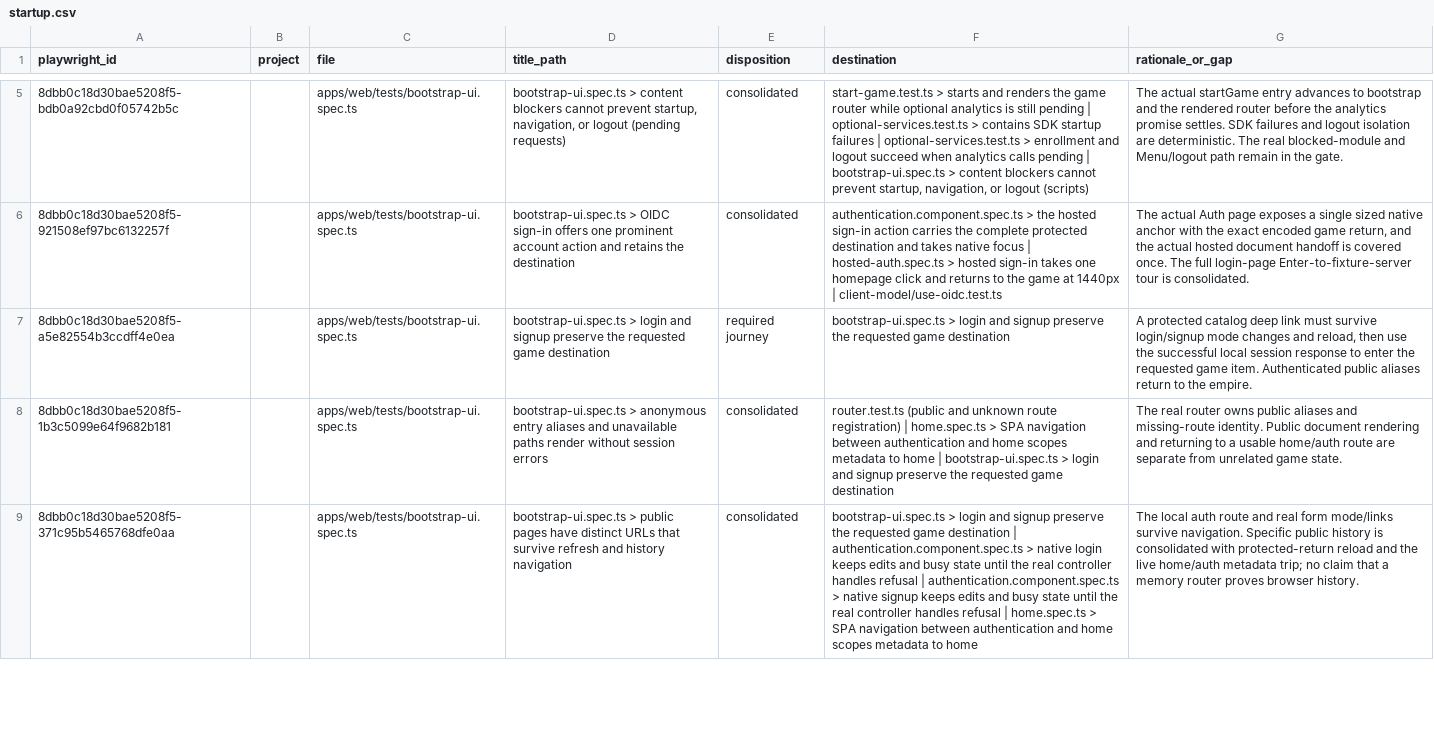
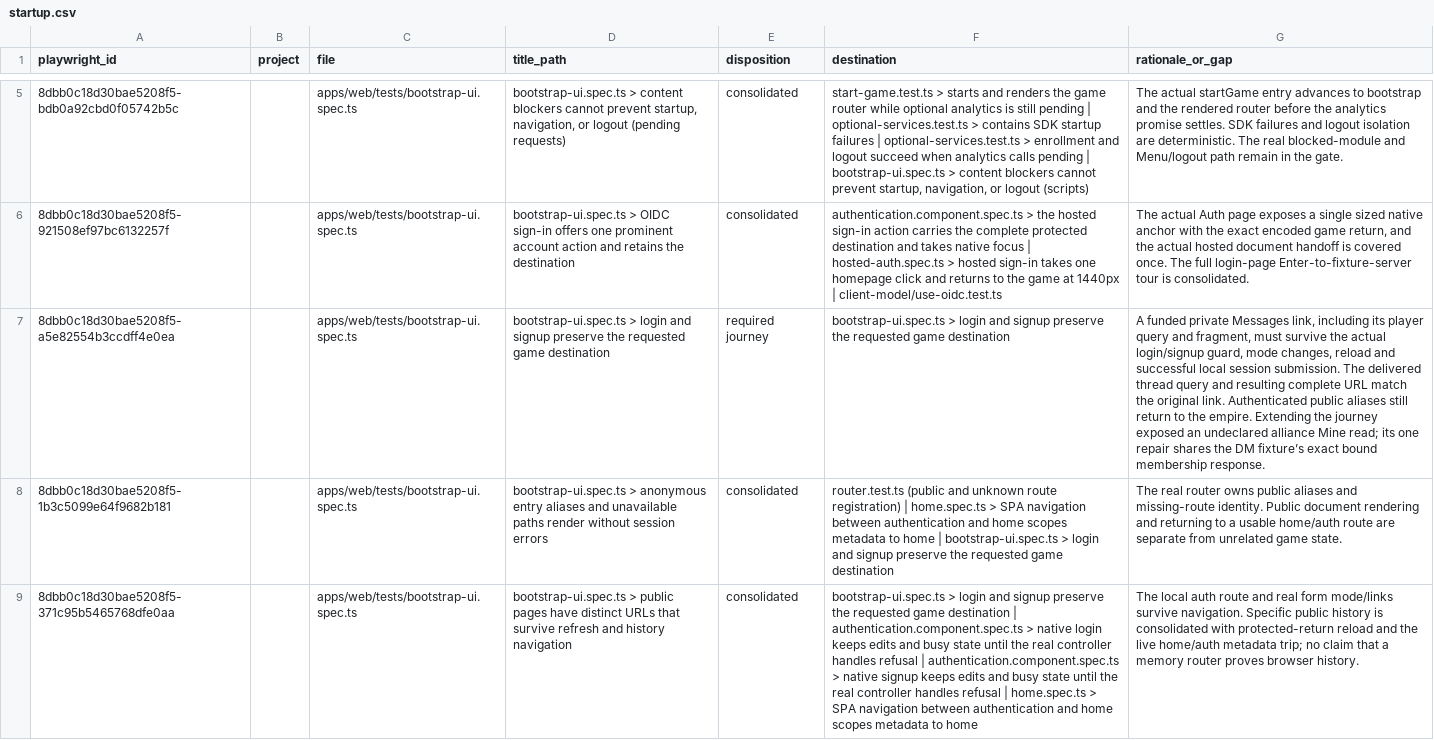
Before and after one commit to unbought-games/orbit-imperium, a CSV file: docs/verification/test-migration-cutover/startup.csv, drawn as a sheet; only a part is shown, gaps mark what is left out; the diff covers the shown part only; the diff names each change by its address in the sheet, - before the commit and + after, or states it on an @@ line.

```diff
--- a/docs/verification/test-migration-cutover/startup.csv
+++ b/docs/verification/test-migration-cutover/startup.csv
-G7 (rationale_or_gap): A protected catalog deep link must survive login/signup mode changes and reload, then use the successful local session response to enter the requested game item. Authenticated public aliases return to the empire.
+G7 (rationale_or_gap): A funded private Messages link, including its player query and fragment, must survive the actual login/signup guard, mode changes, reload and successful local session submission. The delivered thread query and resulting complete URL match the original link. Authenticated public aliases still return to the empire. Extending the journey exposed an undeclared alliance Mine read; its one repair shares the DM fixture’s exact bound membership response.
```
Also changed, not shown: 2 edited cells elsewhere in this file, docs/verification/test-migration-cutover/economy.csv, 8 other files.
